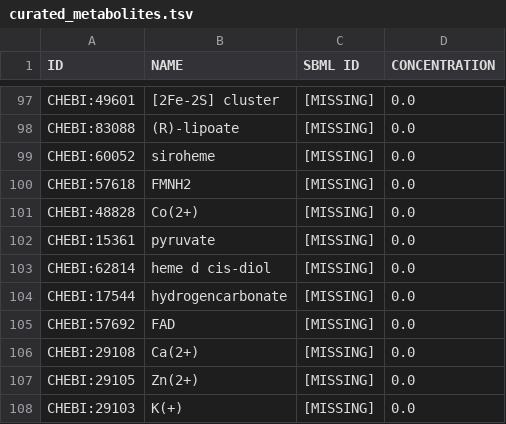
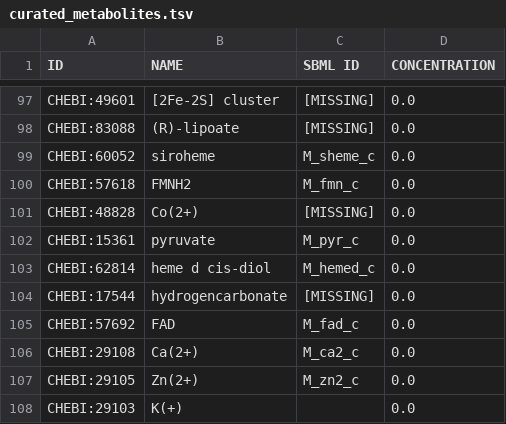
Before and after one commit to SysBioInra/RBApy, a TSV file: data/subtilis/data/curated_metabolites.tsv, drawn as a sheet; only a part is shown, gaps mark what is left out; the diff covers the shown part only.

```diff
--- a/data/subtilis/data/curated_metabolites.tsv
+++ b/data/subtilis/data/curated_metabolites.tsv
@@ -98,11 +98,11 @@ CHEBI:49601	[2Fe-2S] cluster	[MISSING]	0.0
 CHEBI:83088	(R)-lipoate	[MISSING]	0.0
-CHEBI:60052	siroheme	[MISSING]	0.0
-CHEBI:57618	FMNH2	[MISSING]	0.0
+CHEBI:60052	siroheme	M_sheme_c	0.0
+CHEBI:57618	FMNH2	M_fmn_c	0.0
 CHEBI:48828	Co(2+)	[MISSING]	0.0
-CHEBI:15361	pyruvate	[MISSING]	0.0
-CHEBI:62814	heme d cis-diol	[MISSING]	0.0
+CHEBI:15361	pyruvate	M_pyr_c	0.0
+CHEBI:62814	heme d cis-diol	M_hemed_c	0.0
 CHEBI:17544	hydrogencarbonate	[MISSING]	0.0
-CHEBI:57692	FAD	[MISSING]	0.0
-CHEBI:29108	Ca(2+)	[MISSING]	0.0
-CHEBI:29105	Zn(2+)	[MISSING]	0.0
-CHEBI:29103	K(+)	[MISSING]	0.0
+CHEBI:57692	FAD	M_fad_c	0.0
+CHEBI:29108	Ca(2+)	M_ca2_c	0.0
+CHEBI:29105	Zn(2+)	M_zn2_c	0.0
+CHEBI:29103	K(+)		0.0
```
Also changed, not shown: 14 edited cells elsewhere in this file, 2 other files.
